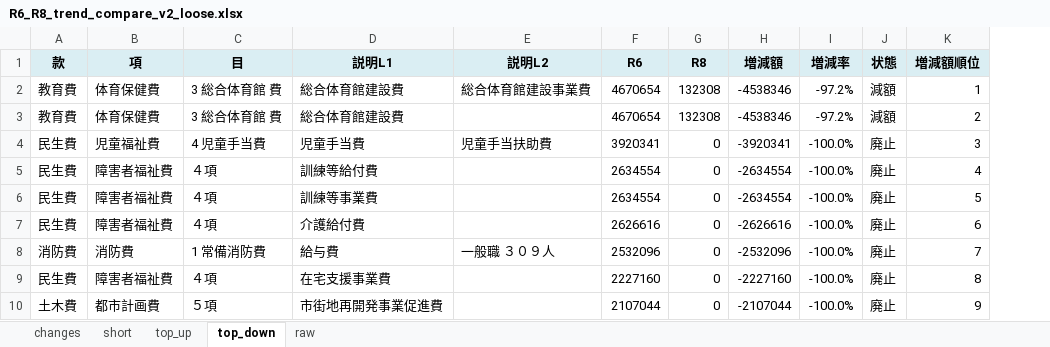
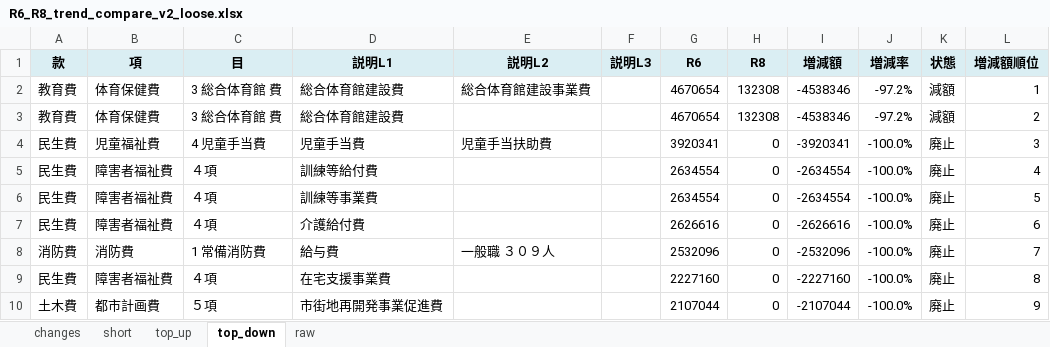
Before and after one commit to plural-reality/fujishi_ippannkaikei_yosansho, an Excel workbook: R6_R8_trend_compare_v2_loose.xlsx, sheet top_down, drawn as a sheet; only a part is shown; values as stored, in another font and other column widths than the file's, no borders; the diff names each change by its address in the sheet, - before the commit and + after, or states it on an @@ line.

```diff
--- a/R6_R8_trend_compare_v2_loose.xlsx (sheet top_down)
+++ b/R6_R8_trend_compare_v2_loose.xlsx (sheet top_down)
+column F (説明L3), empty
```
Also changed, not shown: sheet changes, sheet raw, sheet top_up, sheet short, R6/bugget_spread_cover1_long_v3.xlsx, R8/bugget_setsumei_long_ffill.xlsx, 10 other files.
